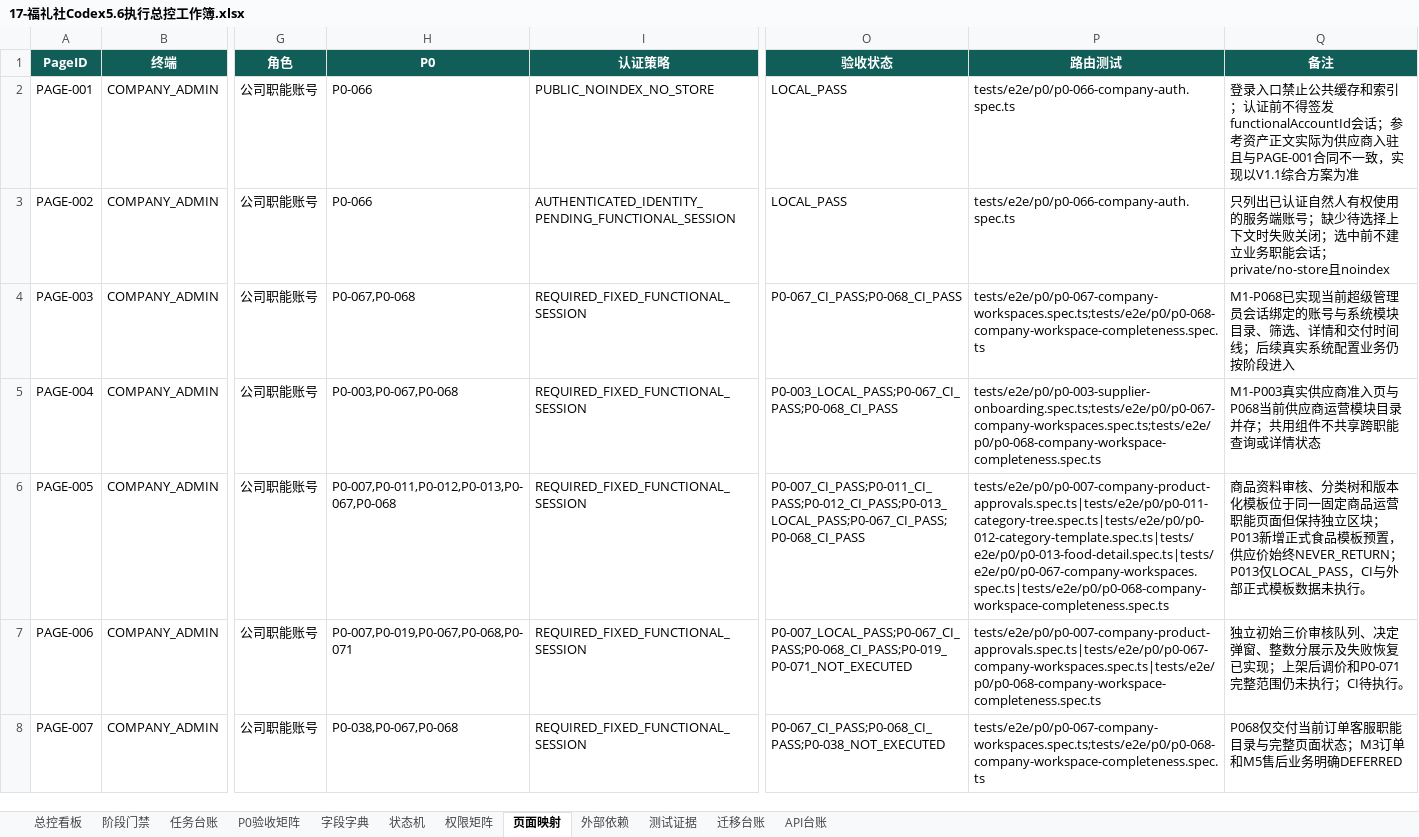
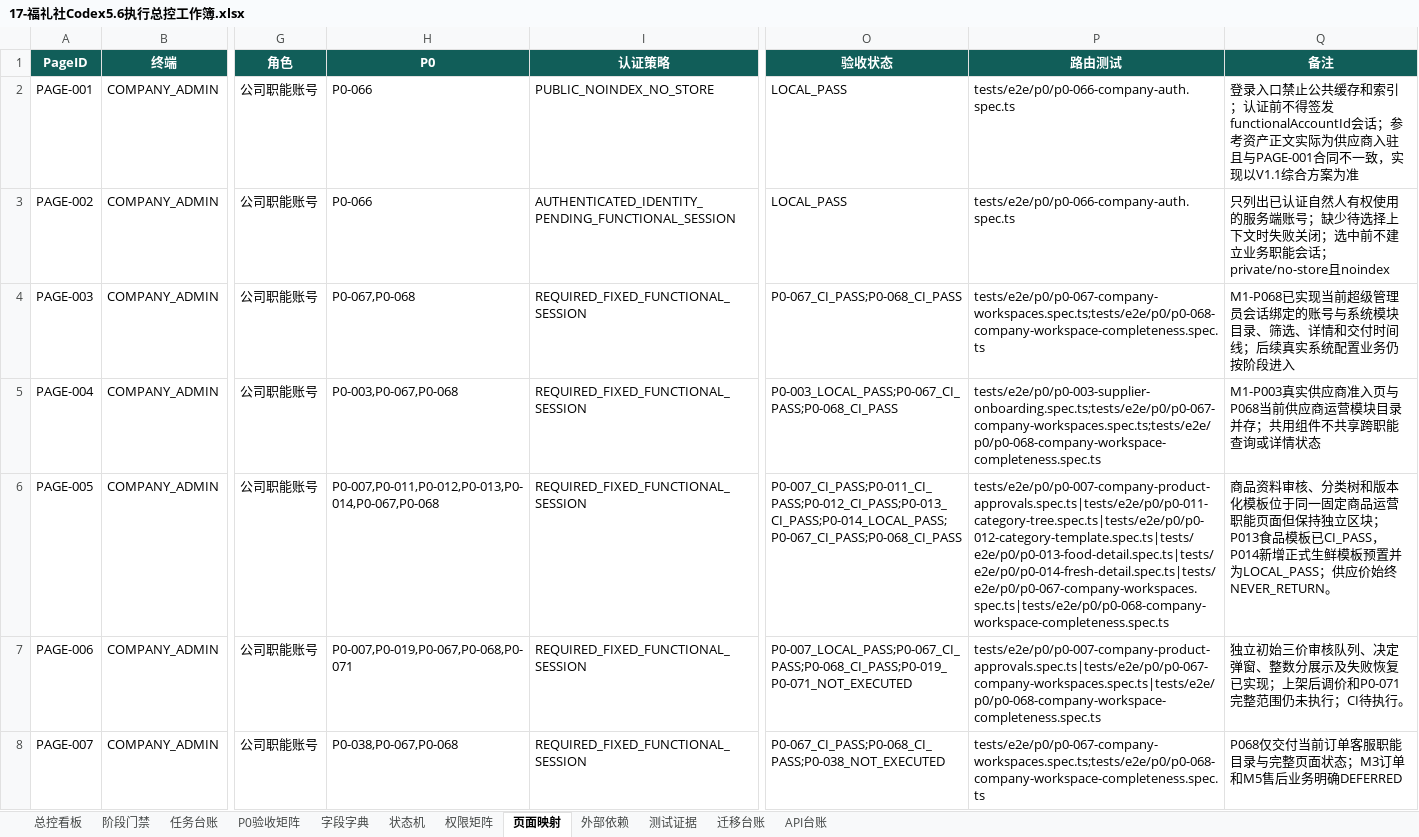
Before and after one commit to EasyStep-lee/flt1, an Excel workbook: 福礼社Codex5.6开发执行包V1.1/17-福礼社Codex5.6执行总控工作簿.xlsx, sheet 页面映射, drawn as a sheet; only a part is shown, gaps mark what is left out; values as stored, in another font and other column widths than the file's, no borders; conditional formats and table styles not drawn; the diff covers the shown part only; the diff names each change by its address in the sheet, - before the commit and + after, or states it on an @@ line.

Commit message:
docs(m2): record fresh detail evidence

```diff
--- a/福礼社Codex5.6开发执行包V1.1/17-福礼社Codex5.6执行总控工作簿.xlsx (sheet 页面映射)
+++ b/福礼社Codex5.6开发执行包V1.1/17-福礼社Codex5.6执行总控工作簿.xlsx (sheet 页面映射)
-H6 (P0): P0-007,P0-011,P0-012,P0-013,P0-067,P0-068
+H6 (P0): P0-007,P0-011,P0-012,P0-013,P0-014,P0-067,P0-068
-O6 (验收状态): P0-007_CI_PASS;P0-011_CI_PASS;P0-012_CI_PASS;P0-013_LOCAL_PASS;P0-067_CI_PASS;P0-068_CI_PASS
+O6 (验收状态): P0-007_CI_PASS;P0-011_CI_PASS;P0-012_CI_PASS;P0-013_CI_PASS;P0-014_LOCAL_PASS;P0-067_CI_PASS;P0-068_CI_PASS
-P6 (路由测试): tests/e2e/p0/p0-007-company-product-approvals.spec.ts|tests/e2e/p0/p0-011-category-tree.spec.ts|tests/e2e/p0/p0-012-category-template.spec.ts|tests/e2e/p0/p0-013-food-detail.spec.ts|tests/e2e/p0/p0-067-company-workspaces.spec.ts|tests/e2e/p0/p0-068-company-workspace-completeness.spec.ts
+P6 (路由测试): tests/e2e/p0/p0-007-company-product-approvals.spec.ts|tests/e2e/p0/p0-011-category-tree.spec.ts|tests/e2e/p0/p0-012-category-template.spec.ts|tests/e2e/p0/p0-013-food-detail.spec.ts|tests/e2e/p0/p0-014-fresh-detail.spec.ts|tests/e2e/p0/p0-067-company-workspaces.spec.ts|tests/e2e/p0/p0-068-company-workspace-completeness.spec.ts
-Q6 (备注): …区块；P013新增正式食品模板预置，供应价始终NEVER_RETURN；P013仅LOCAL_PASS，CI与外部正式模板数据未执行。
+Q6 (备注): …区块；P013食品模板已CI_PASS，P014新增正式生鲜模板预置并为LOCAL_PASS；供应价始终NEVER_RETURN。
```
Also changed, not shown: 5 edited cells elsewhere in this sheet, sheet 测试证据, sheet 任务台账, sheet P0验收矩阵, sheet 迁移台账, sheet 总控看板, sheet API台账, 2 more sheets, 29 other files.
